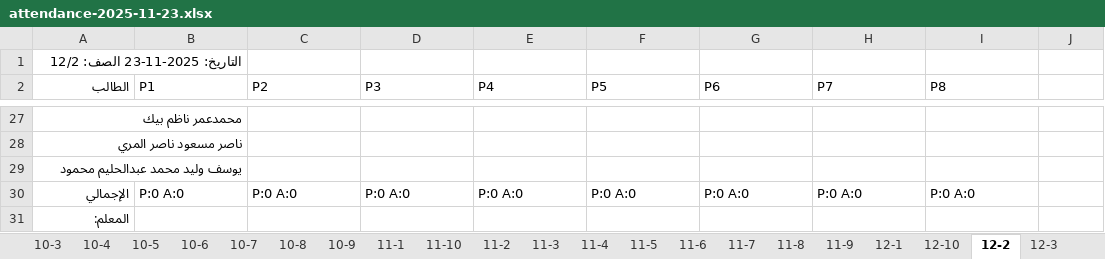
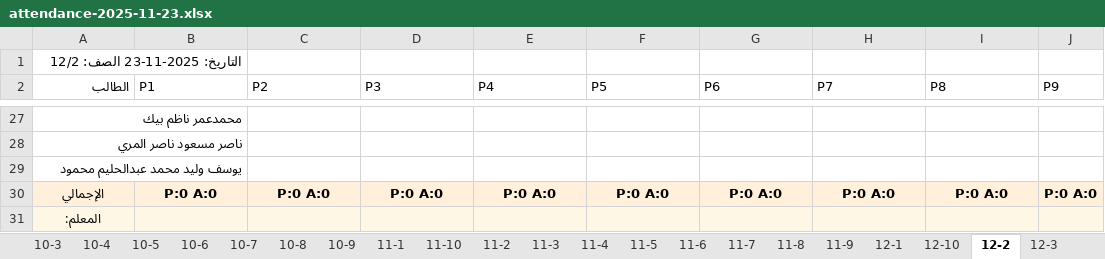
Before and after one commit to bounis0910/Att_School, an Excel workbook: exports/attendance-2025-11-23.xlsx, sheet 12-2, drawn as a sheet; only a part is shown, gaps mark what is left out; values as stored, in another font and other column widths than the file's, no borders; the diff names each change by its address in the sheet, - before the commit and + after, or states it on an @@ line.

```diff
--- a/exports/attendance-2025-11-23.xlsx (sheet 12-2)
+++ b/exports/attendance-2025-11-23.xlsx (sheet 12-2)
-J2: (empty)
+J2: P9
-A30:I30 bold: off
+A30:I30 bold: on
-A30:A31 alignment: right
+A30:A31 alignment: center
-A30:J30 fill: none
+A30:J30 fill: #FFEFDB
-B30:I30 alignment: left
+B30:I30 alignment: center
-J30 (P9): (empty)
+J30 (P9): P:0 A:0
-A31:J31 fill: none
+A31:J31 fill: #FFF7E6
-A31 bold: off
+A31 bold: on
```
Also changed, not shown: sheet 12-5, sheet 12-6, sheet 10-4, sheet 10-2, sheet 10-1, sheet 11-3, 23 more sheets, other sheet tabs, 10 other files.
